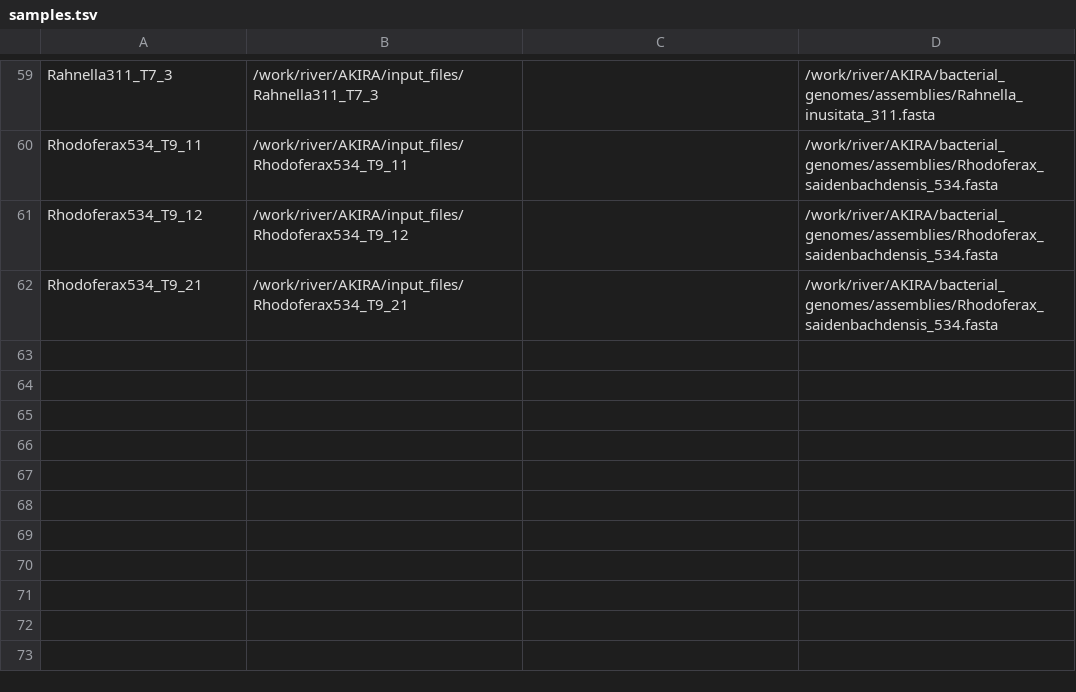
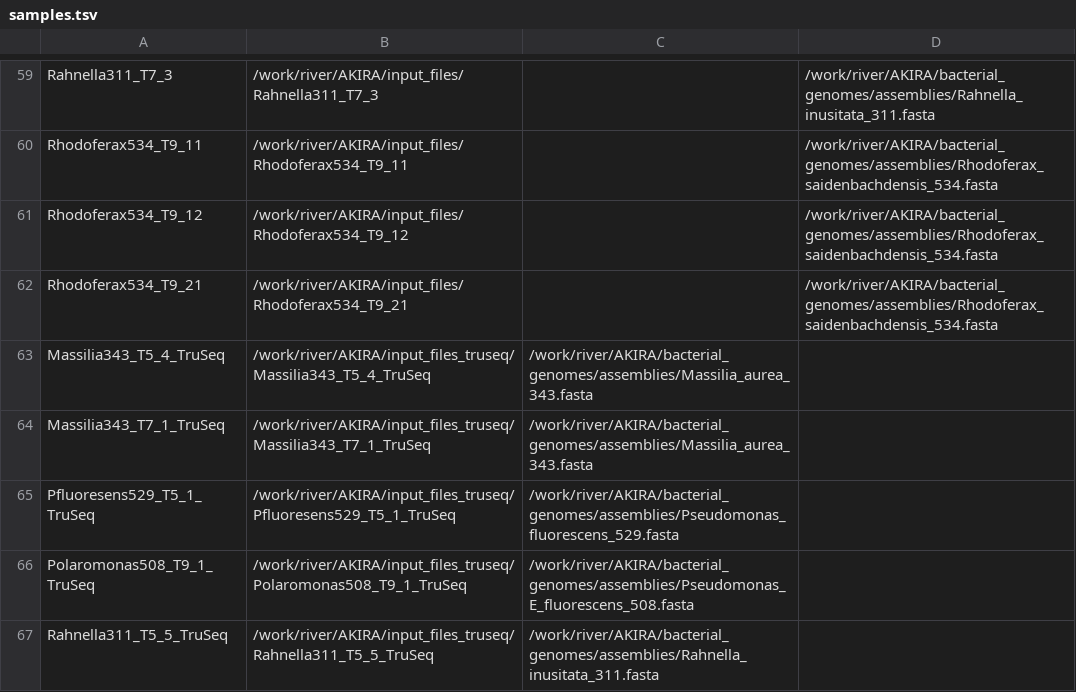
Before and after one commit to bhagavadgitadu22/PhageID, a TSV file: data/samples.tsv, drawn as a sheet; only a part is shown, gaps mark what is left out.

Commit message:
Added missing TruSeq samples.

```diff
--- a/data/samples.tsv
+++ b/data/samples.tsv
@@ -62 +62,6 @@ Rhodoferax534_T9_12	/work/river/AKIRA/input_files/Rhodoferax534_T9_12		/work/riv
 Rhodoferax534_T9_21	/work/river/AKIRA/input_files/Rhodoferax534_T9_21		/work/river/AKIRA/bacterial_genomes/assemblies/Rhodoferax_saidenbachdensis_534.fasta
+Massilia343_T5_4_TruSeq	/work/river/AKIRA/input_files_truseq/Massilia343_T5_4_TruSeq	/work/river/AKIRA/bacterial_genomes/assemblies/Massilia_aurea_343.fasta
+Massilia343_T7_1_TruSeq	/work/river/AKIRA/input_files_truseq/Massilia343_T7_1_TruSeq	/work/river/AKIRA/bacterial_genomes/assemblies/Massilia_aurea_343.fasta
+Pfluoresens529_T5_1_TruSeq	/work/river/AKIRA/input_files_truseq/Pfluoresens529_T5_1_TruSeq	/work/river/AKIRA/bacterial_genomes/assemblies/Pseudomonas_fluorescens_529.fasta
+Polaromonas508_T9_1_TruSeq	/work/river/AKIRA/input_files_truseq/Polaromonas508_T9_1_TruSeq	/work/river/AKIRA/bacterial_genomes/assemblies/Pseudomonas_E_fluorescens_508.fasta
+Rahnella311_T5_5_TruSeq	/work/river/AKIRA/input_files_truseq/Rahnella311_T5_5_TruSeq	/work/river/AKIRA/bacterial_genomes/assemblies/Rahnella_inusitata_311.fasta
```
